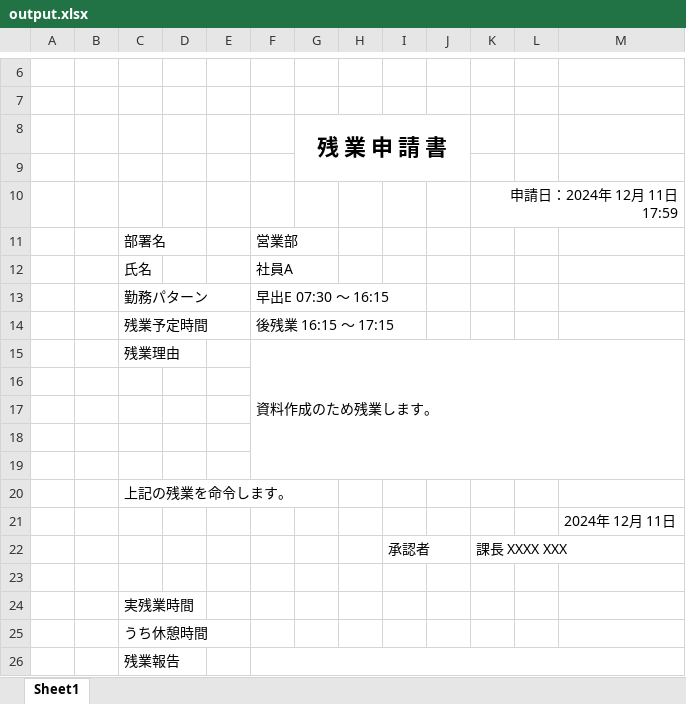
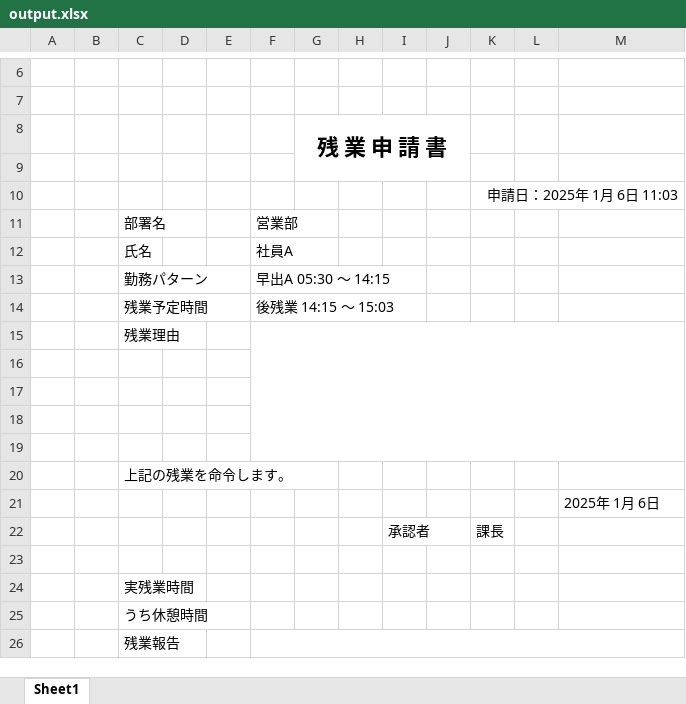
Before and after one commit to nao-qp/MyInternAfter, an Excel workbook: MyInternAfter/output.xlsx, sheet Sheet1, drawn as a sheet; only a part is shown, gaps mark what is left out; values as stored, in another font and other column widths than the file's, no borders; the diff names each change by its address in the sheet, - before the commit and + after, or states it on an @@ line.

```diff
--- a/MyInternAfter/output.xlsx (sheet Sheet1)
+++ b/MyInternAfter/output.xlsx (sheet Sheet1)
-K10: 申請日：2024年 12月 11日 17:59
+K10: 申請日：2025年 1月 6日 11:03
-F13: 早出E 07:30 〜 16:15
+F13: 早出A 05:30 〜 14:15
-F14: 後残業 16:15 〜 17:15
+F14: 後残業 14:15 〜 15:03
-F15: 資料作成のため残業します。
+F15: (empty)
-M21: 2024年 12月 11日
+M21: 2025年 1月 6日
-K22: 課長 XXXX XXX
+K22: 課長
```
Also changed, not shown: 2 other files.
